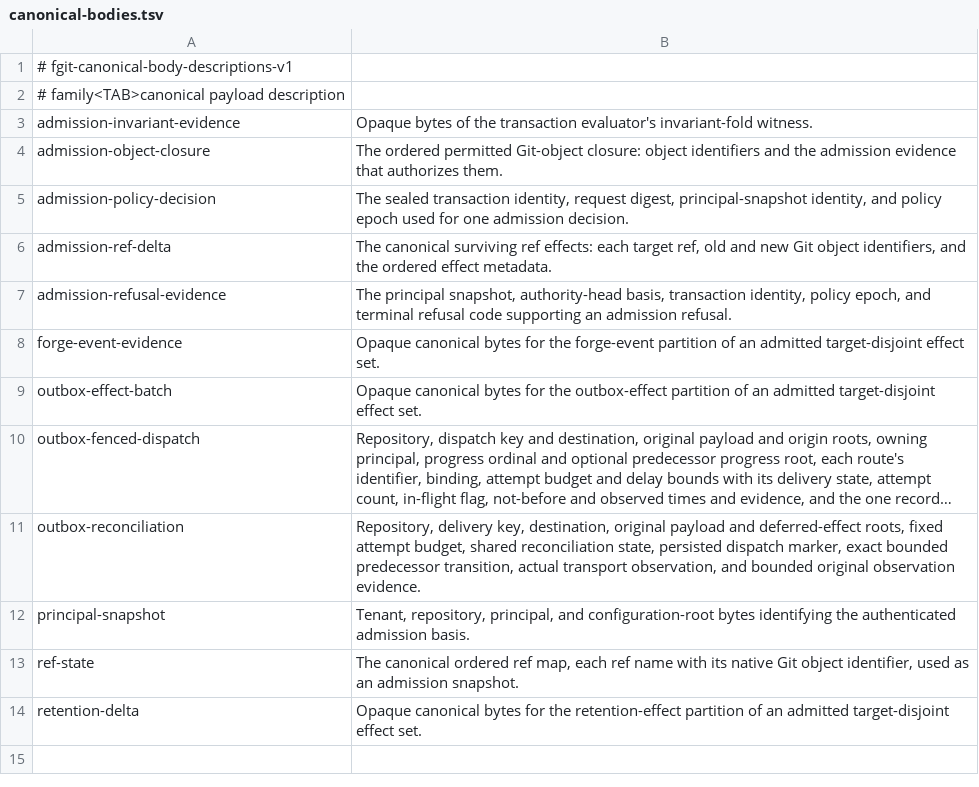
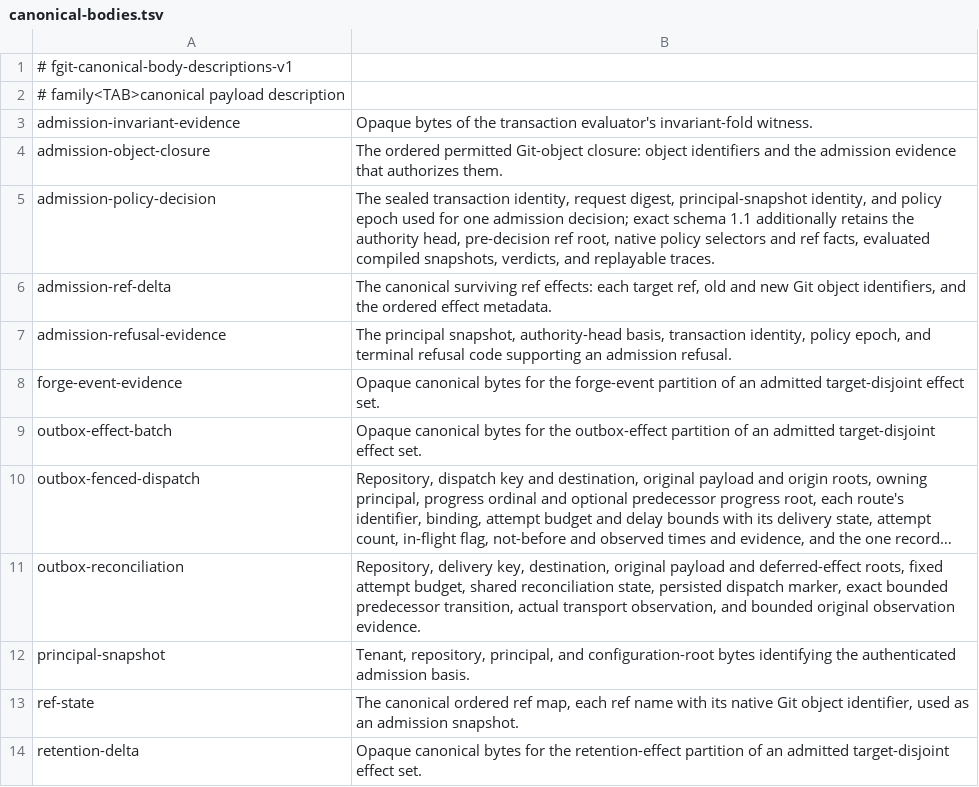
Before and after one commit to Dicklesworthstone/frankengit, a TSV file: crates/fgit-admission/canonical-bodies.tsv, drawn as a sheet; long unchanged cells end in ….

Commit message:
feat(admission): persist and replay exact ref-policy decision evidence
frankengit-root-doctrine-x2mv.4.6

Record the actual final ref materializer's compiled HEAD-deletion and canonical
review-protection snapshots, verdicts and traces in schema 1.1 of the existing
RCR policy evidence body. Bind the authenticated publication basis, exact input
ref root, native selectors and old/new values. Embedded snapshots retain the
bytes required for replay without creating another mutable policy authority.

Preserve historical schema 1.0 byte-for-byte and dispatch exact minors. Replay
stored snapshots under frozen bounded profiles, refusing substituted policies,
traces, verdicts, facts or selectors. Intermediate microbatch inputs must be
proved by authenticated ordered RCR history with the complete evidence binding;
an orphaned immutable ref frame cannot impersonate a canonical overlay.

Native merge and metadata retain their existing evidence profile. Arbitrary
stored-DSL activation and complete merge-policy facts remain separate work.

Validation: 9 new policy-evidence tests, 3 existing evidence tests and 6 bridge
fact tests passed against exact production modules with real dependencies.
Full reference/transaction sources and evidence test bodies also passed metadata
compilation. New persisted SHA1/SHA256 x whole-body/Merkle node regressions were
source-reviewed but not executed: full runtime builds exceed local resources.

```diff
--- a/crates/fgit-admission/canonical-bodies.tsv
+++ b/crates/fgit-admission/canonical-bodies.tsv
@@ -4,3 +4,3 @@ admission-invariant-evidence	Opaque bytes of the transaction evaluator's invaria
 admission-object-closure	The ordered permitted Git-object closure: object identifiers and the admission evidence that authorizes them.
-admission-policy-decision	The sealed transaction identity, request digest, principal-snapshot identity, and policy epoch used for one admission decision.
+admission-policy-decision	The sealed transaction identity, request digest, principal-snapshot identity, and policy epoch used for one admission decision; exact schema 1.1 additionally retains the authority head, pre-decision ref root, native policy selectors and ref facts, evaluated compiled snapshots, verdicts, and replayable traces.
 admission-ref-delta	The canonical surviving ref effects: each target ref, old and new Git object identifiers, and the ordered effect metadata.
```
Also changed, not shown: 17 other files.
